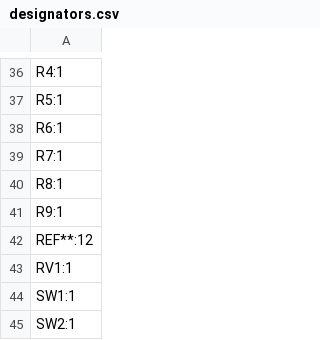
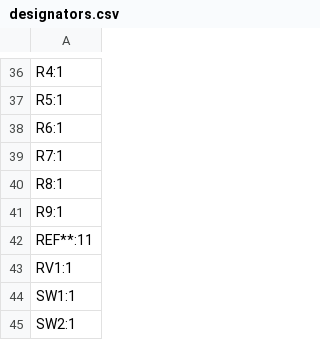
Before and after one commit to FanieVenter/VNTR-65, a CSV file: Hardware/PCB/production/designators.csv, drawn as a sheet; only a part is shown, gaps mark what is left out.

```diff
--- a/Hardware/PCB/production/designators.csv
+++ b/Hardware/PCB/production/designators.csv
@@ -41,3 +41,3 @@ R8:1
 R9:1
-REF**:12
+REF**:11
 RV1:1
```
Also changed, not shown: Hardware/PCB/production/bom.csv, Hardware/PCB/production/positions.csv, 5 other files.
